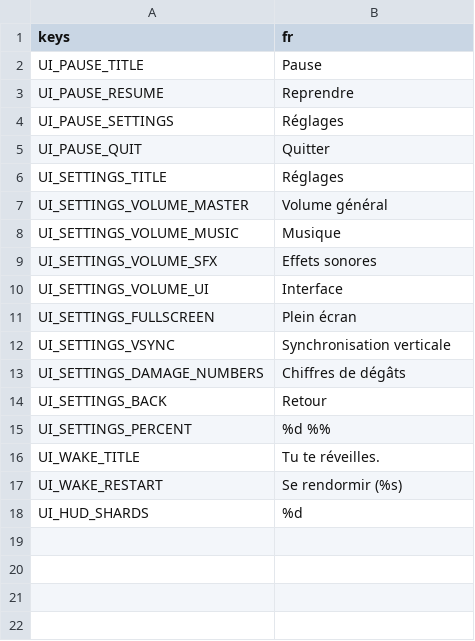
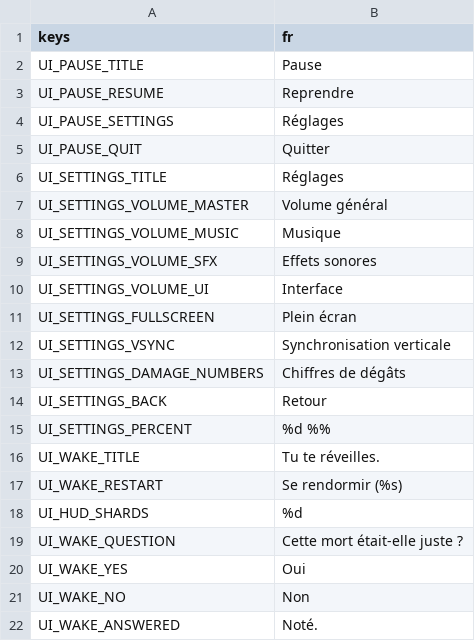
Before and after one commit to Kroustille/hypnagogia, a CSV file: game/localization/strings.csv, drawn as a sheet.

```diff
--- a/game/localization/strings.csv
+++ b/game/localization/strings.csv
@@ -18 +18,5 @@ UI_WAKE_RESTART,Se rendormir (%s)
 UI_HUD_SHARDS,%d
+UI_WAKE_QUESTION,Cette mort était-elle juste ?
+UI_WAKE_YES,Oui
+UI_WAKE_NO,Non
+UI_WAKE_ANSWERED,Noté.
```
Also changed, not shown: 3 other files.
